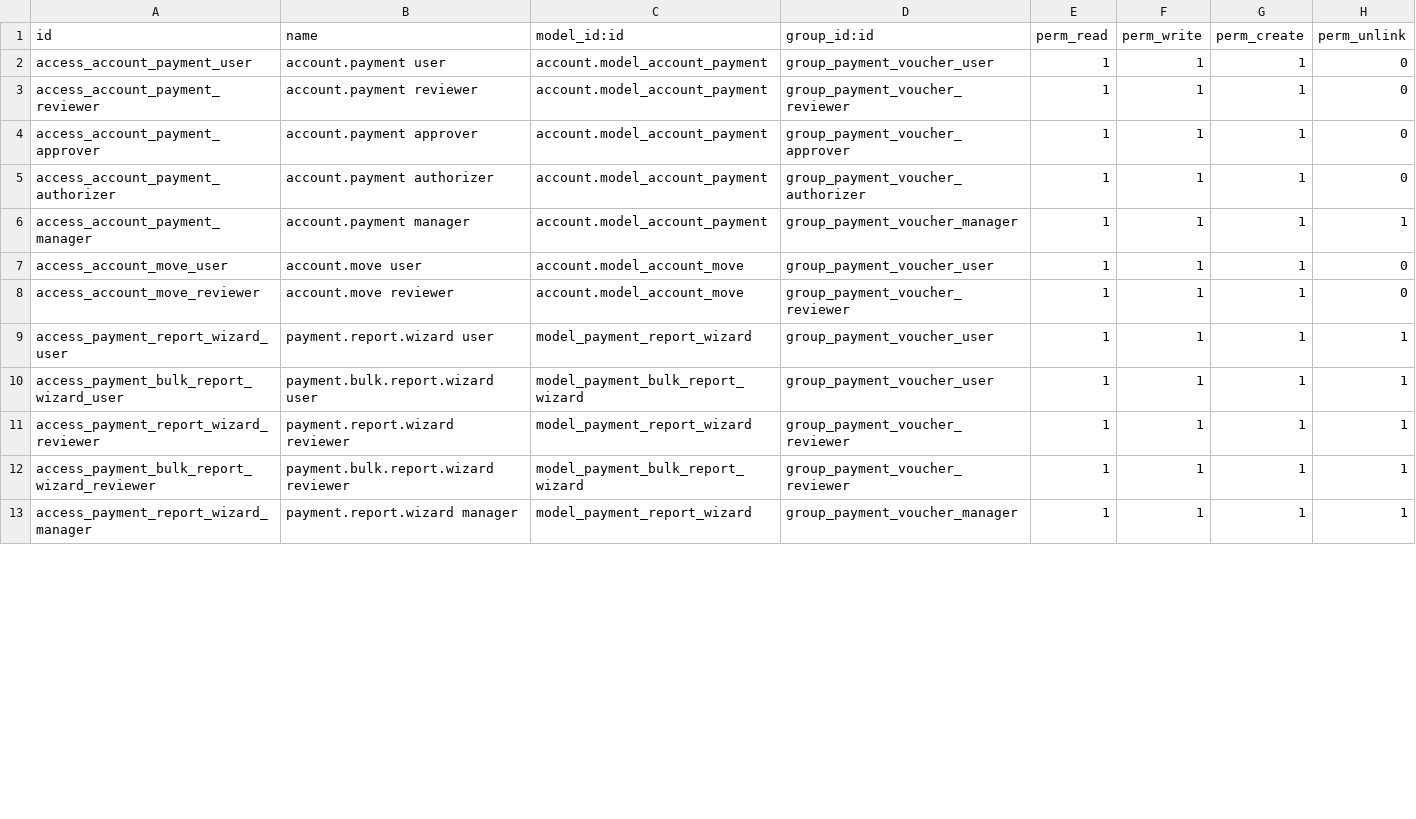
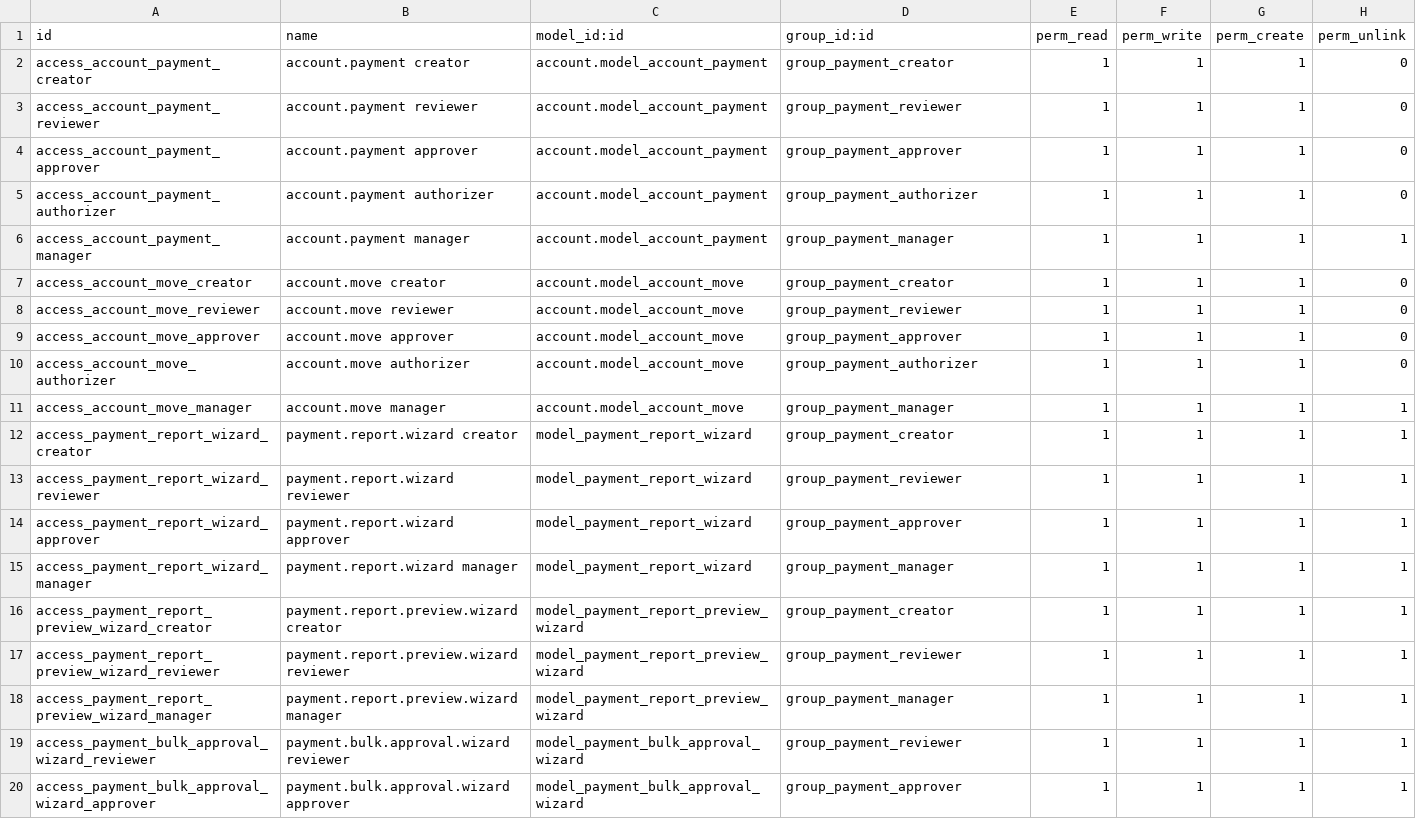
Before and after one commit to renbran/FINAL-ODOO-APPS, a CSV file: account_payment_approval/security/ir.model.access.csv, drawn as a sheet; only a part is shown; the diff covers the shown part only.

```diff
--- a/account_payment_approval/security/ir.model.access.csv
+++ b/account_payment_approval/security/ir.model.access.csv
@@ -1,13 +1,20 @@
 id,name,model_id:id,group_id:id,perm_read,perm_write,perm_create,perm_unlink
-access_account_payment_user,account.payment user,account.model_account_payment,group_payment_voucher_user,1,1,1,0
-access_account_payment_reviewer,account.payment reviewer,account.model_account_payment,group_payment_voucher_reviewer,1,1,1,0
-access_account_payment_approver,account.payment approver,account.model_account_payment,group_payment_voucher_approver,1,1,1,0
-access_account_payment_authorizer,account.payment authorizer,account.model_account_payment,group_payment_voucher_authorizer,1,1,1,0
-access_account_payment_manager,account.payment manager,account.model_account_payment,group_payment_voucher_manager,1,1,1,1
-access_account_move_user,account.move user,account.model_account_move,group_payment_voucher_user,1,1,1,0
-access_account_move_reviewer,account.move reviewer,account.model_account_move,group_payment_voucher_reviewer,1,1,1,0
-access_payment_report_wizard_user,payment.report.wizard user,model_payment_report_wizard,group_payment_voucher_user,1,1,1,1
-access_payment_bulk_report_wizard_user,payment.bulk.report.wizard user,model_payment_bulk_report_wizard,group_payment_voucher_user,1,1,1,1
-access_payment_report_wizard_reviewer,payment.report.wizard reviewer,model_payment_report_wizard,group_payment_voucher_reviewer,1,1,1,1
-access_payment_bulk_report_wizard_reviewer,payment.bulk.report.wizard reviewer,model_payment_bulk_report_wizard,group_payment_voucher_reviewer,1,1,1,1
-access_payment_report_wizard_manager,payment.report.wizard manager,model_payment_report_wizard,group_payment_voucher_manager,1,1,1,1
+access_account_payment_creator,account.payment creator,account.model_account_payment,group_payment_creator,1,1,1,0
+access_account_payment_reviewer,account.payment reviewer,account.model_account_payment,group_payment_reviewer,1,1,1,0
+access_account_payment_approver,account.payment approver,account.model_account_payment,group_payment_approver,1,1,1,0
+access_account_payment_authorizer,account.payment authorizer,account.model_account_payment,group_payment_authorizer,1,1,1,0
+access_account_payment_manager,account.payment manager,account.model_account_payment,group_payment_manager,1,1,1,1
+access_account_move_creator,account.move creator,account.model_account_move,group_payment_creator,1,1,1,0
+access_account_move_reviewer,account.move reviewer,account.model_account_move,group_payment_reviewer,1,1,1,0
+access_account_move_approver,account.move approver,account.model_account_move,group_payment_approver,1,1,1,0
+access_account_move_authorizer,account.move authorizer,account.model_account_move,group_payment_authorizer,1,1,1,0
+access_account_move_manager,account.move manager,account.model_account_move,group_payment_manager,1,1,1,1
+access_payment_report_wizard_creator,payment.report.wizard creator,model_payment_report_wizard,group_payment_creator,1,1,1,1
+access_payment_report_wizard_reviewer,payment.report.wizard reviewer,model_payment_report_wizard,group_payment_reviewer,1,1,1,1
+access_payment_report_wizard_approver,payment.report.wizard approver,model_payment_report_wizard,group_payment_approver,1,1,1,1
+access_payment_report_wizard_manager,payment.report.wizard manager,model_payment_report_wizard,group_payment_manager,1,1,1,1
+access_payment_report_preview_wizard_creator,payment.report.preview.wizard creator,model_payment_report_preview_wizard,group_payment_creator,1,1,1,1
+access_payment_report_preview_wizard_reviewer,payment.report.preview.wizard reviewer,model_payment_report_preview_wizard,group_payment_reviewer,1,1,1,1
+access_payment_report_preview_wizard_manager,payment.report.preview.wizard manager,model_payment_report_preview_wizard,group_payment_manager,1,1,1,1
+access_payment_bulk_approval_wizard_reviewer,payment.bulk.approval.wizard reviewer,model_payment_bulk_approval_wizard,group_payment_reviewer,1,1,1,1
+access_payment_bulk_approval_wizard_approver,payment.bulk.approval.wizard approver,model_payment_bulk_approval_wizard,group_payment_approver,1,1,1,1
```
Also changed, not shown: 12 added rows and 4 edited cells elsewhere in this file, 7 other files.
